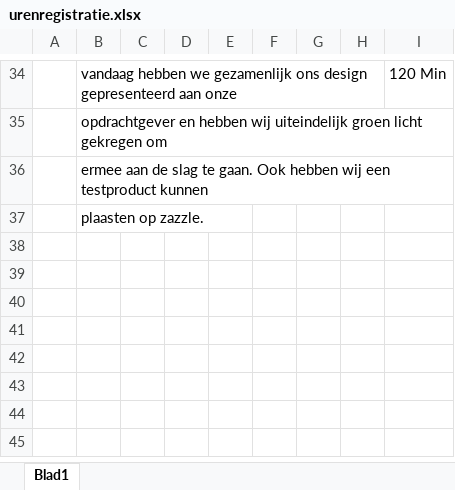
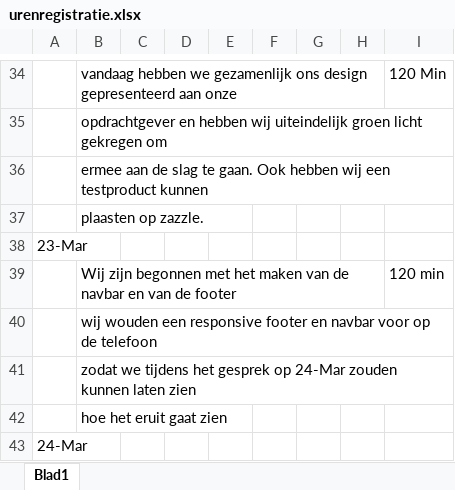
Before and after one commit to jesseboon04/Wulfies, an Excel workbook: documentatie/urenregistratie.xlsx, sheet Blad1, drawn as a sheet; only a part is shown, gaps mark what is left out; values as stored, in another font and other column widths than the file's, no borders; the diff names each change by its address in the sheet, - before the commit and + after, or states it on an @@ line.

```diff
--- a/documentatie/urenregistratie.xlsx (sheet Blad1)
+++ b/documentatie/urenregistratie.xlsx (sheet Blad1)
+row 38: 23-Mar
+row 39:  | Wij zijn begonnen met het maken van de navbar en van de footer |  |  |  |  |  |  | 120 min
+row 40:  | wij wouden een responsive footer en navbar voor op de telefoon
+row 41:  | zodat we tijdens het gesprek op 24-Mar zouden kunnen laten zien
+row 42:  | hoe het eruit gaat zien
+row 43: 24-Mar
```
Also changed, not shown: 5 other files.
